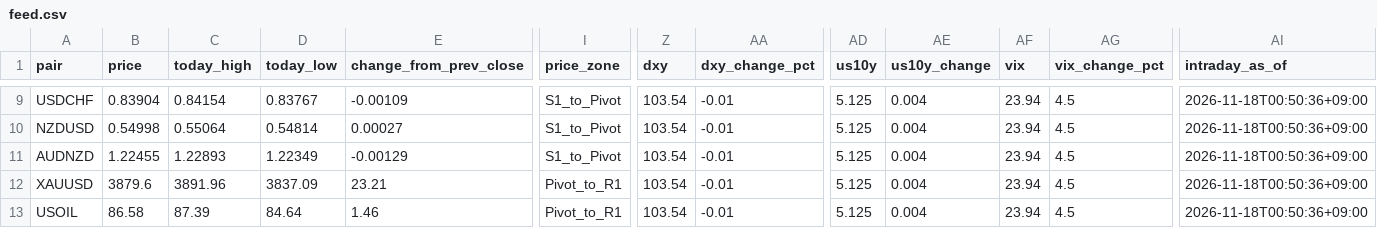
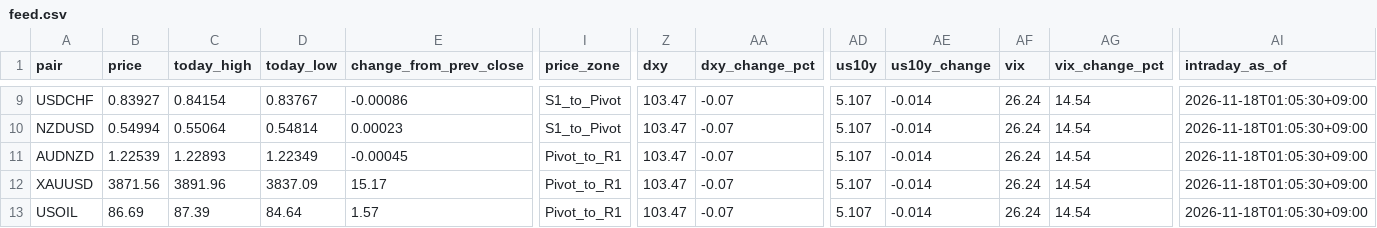
Before and after one commit to MFlab-inc/FXDaily-Levels, a CSV file: data/feed.csv, drawn as a sheet; only a part is shown, gaps mark what is left out; the diff covers the shown part only; the diff names each change by its address in the sheet, - before the commit and + after, or states it on an @@ line.

```diff
--- a/data/feed.csv
+++ b/data/feed.csv
-B9 (price): 0.83904
+B9 (price): 0.83927
-E9 (change_from_prev_close): -0.00109
+E9 (change_from_prev_close): -0.00086
-Z9:Z13 (dxy): 103.54
+Z9:Z13 (dxy): 103.47
-AA9:AA13 (dxy_change_pct): -0.01
+AA9:AA13 (dxy_change_pct): -0.07
-AD9:AD13 (us10y): 5.125
+AD9:AD13 (us10y): 5.107
-AE9:AE13 (us10y_change): 0.004
+AE9:AE13 (us10y_change): -0.014
-AF9:AF13 (vix): 23.94
+AF9:AF13 (vix): 26.24
-AG9:AG13 (vix_change_pct): 4.5
+AG9:AG13 (vix_change_pct): 14.54
-AI9:AI13 (intraday_as_of): 2026-11-18T00:50:36+09:00
+AI9:AI13 (intraday_as_of): 2026-11-18T01:05:30+09:00
-B10 (price): 0.54998
+B10 (price): 0.54994
-E10 (change_from_prev_close): 0.00027
+E10 (change_from_prev_close): 0.00023
-B11 (price): 1.22455
+B11 (price): 1.22539
-E11 (change_from_prev_close): -0.00129
+E11 (change_from_prev_close): -0.00045
-I11 (price_zone): S1_to_Pivot
+I11 (price_zone): Pivot_to_R1
-B12 (price): 3879.6
+B12 (price): 3871.56
-E12 (change_from_prev_close): 23.21
+E12 (change_from_prev_close): 15.17
-B13 (price): 86.58
+B13 (price): 86.69
-E13 (change_from_prev_close): 1.46
+E13 (change_from_prev_close): 1.57
```
Also changed, not shown: 74 edited cells elsewhere in this file, 6 other files.
